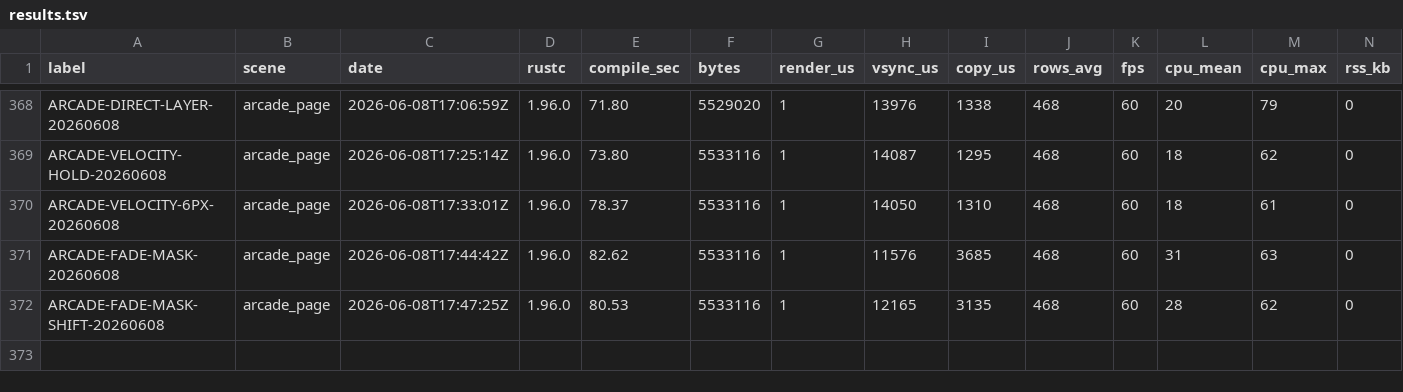
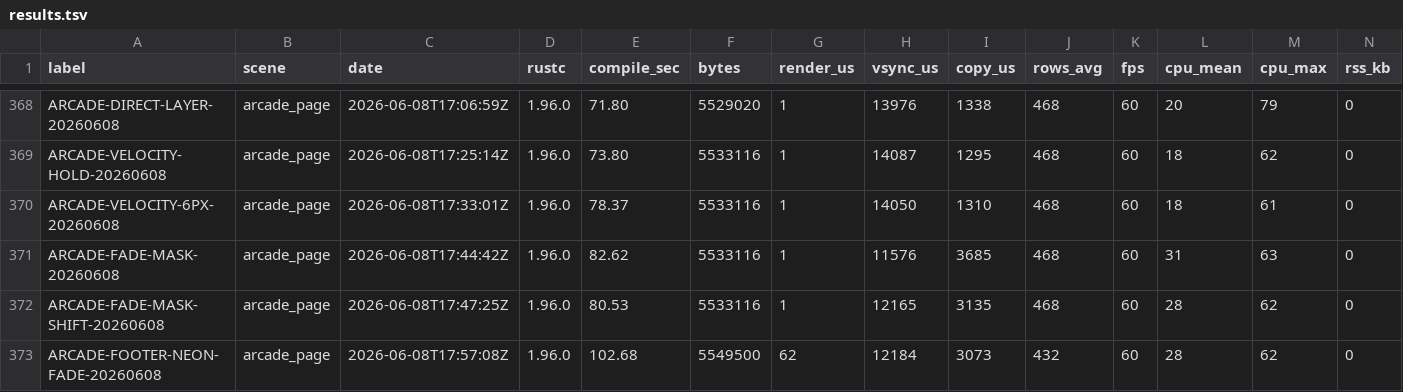
Before and after one commit to NigelBreslaw/MiSTer-MagiK, a TSV file: history/toolchain-bench/results.tsv, drawn as a sheet; only a part is shown, gaps mark what is left out; rows hold the shown columns only; the diff names each change by its address in the sheet, - before the commit and + after, or states it on an @@ line.

Commit message:
Add arcade footer and neon fade

```diff
--- a/history/toolchain-bench/results.tsv
+++ b/history/toolchain-bench/results.tsv
+row 373: ARCADE-FOOTER-NEON-FADE-20260608 | arcade_page | 2026-06-08T17:57:08Z | 1.96.0 | 102.68 | 5549500 | 62 | 12184 | 3073 | 432 | 60 | 28 | 62 | 0
```
Also changed, not shown: 3 other files.
